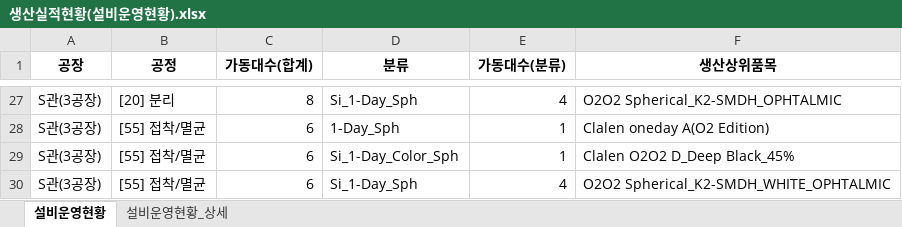
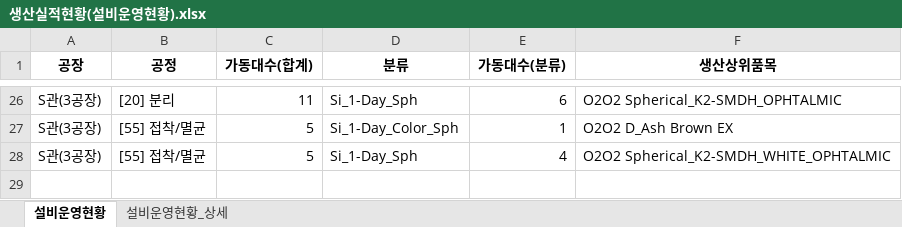
Before and after one commit to lcmin16-prog/Production_Dashboard, an Excel workbook: 생산실적현황(설비운영현황).xlsx, sheet 설비운영현황, drawn as a sheet; only a part is shown, gaps mark what is left out; values as stored, in another font and other column widths than the file's, no borders; removed rows and columns are numbered as before the commit, all else as after; the diff covers the shown part only; the diff names each change by its address in the sheet, - before the commit and + after, or states it on an @@ line.

```diff
--- a/생산실적현황(설비운영현황).xlsx (sheet 설비운영현황)
+++ b/생산실적현황(설비운영현황).xlsx (sheet 설비운영현황)
-C26 (가동대수(합계)): 8
+C26 (가동대수(합계)): 11
-E26 (가동대수(분류)): 4
+E26 (가동대수(분류)): 6
-row 28: S관(3공장) | [55] 접착/멸균 | 6 | 1-Day_Sph | 1 | Clalen oneday A(O2 Edition)
-C27:C28 (가동대수(합계)): 6
+C27:C28 (가동대수(합계)): 5
-F27 (생산상위품목): Clalen O2O2 D_Deep Black_45%
+F27 (생산상위품목): O2O2 D_Ash Brown EX
```
Also changed, not shown: 3 added rows, 4 removed rows and 34 edited cells elsewhere in this sheet, sheet 설비운영현황_상세, 3 other files.
